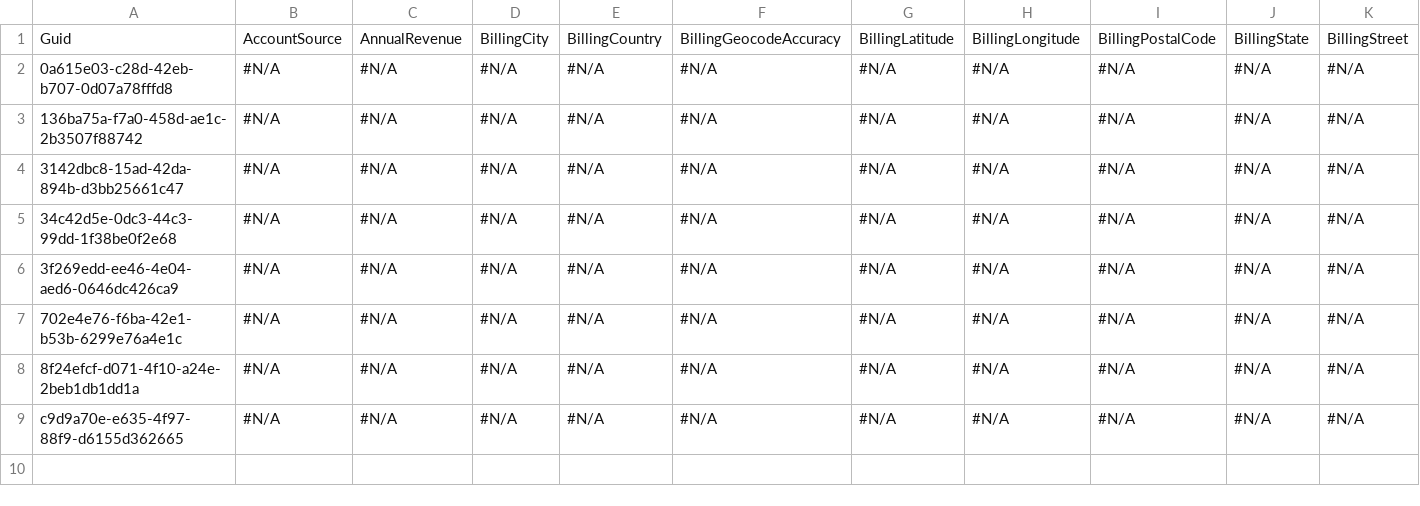
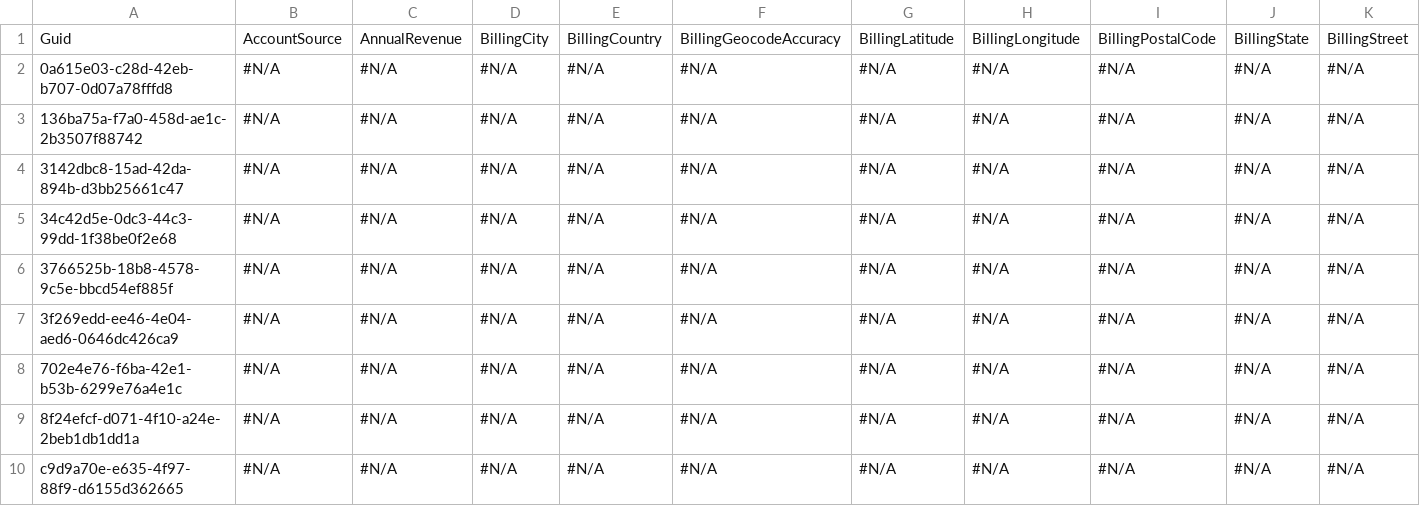
Before and after one commit to mmalanowski-vcs/test2, a CSV file: Account.csv, drawn as a sheet; only a part is shown; rows hold the shown columns only; the diff names each change by its address in the sheet, - before the commit and + after, or states it on an @@ line.

Commit message:
Saved changes from the managed instance to the repository branch

```diff
--- a/Account.csv
+++ b/Account.csv
+row 6: 3766525b-18b8-4578-9c5e-bbcd54ef885f | #N/A | #N/A | #N/A | #N/A | #N/A | #N/A | #N/A | #N/A | #N/A | #N/A
```
